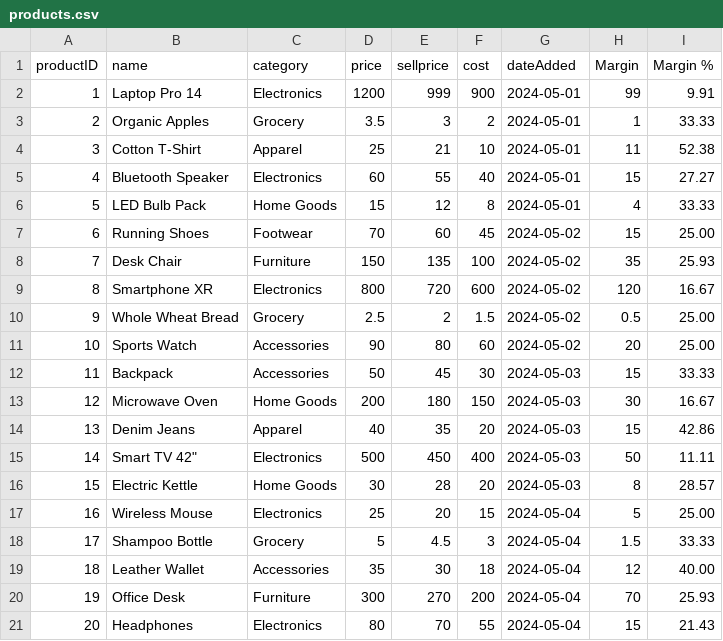
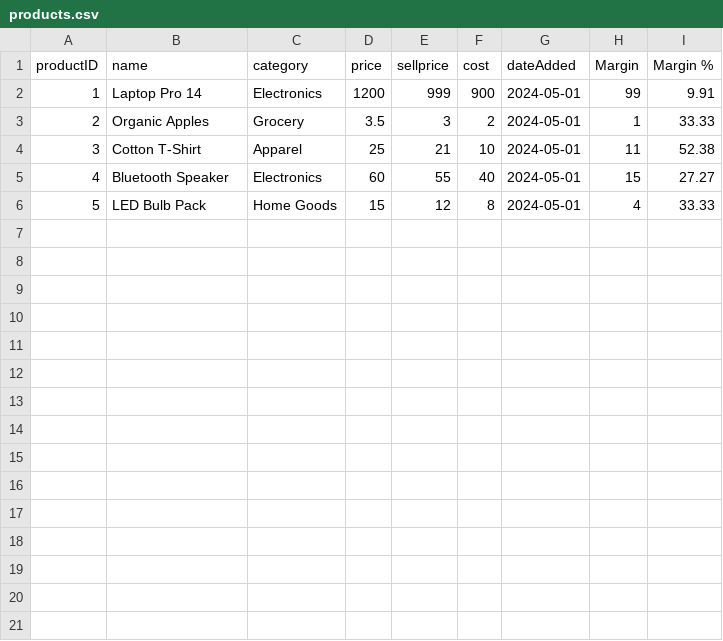
Before and after one commit to Tharunopi/Data-Warehouse-Training, a CSV file: CapStone Project/Retail Sales Performance Dashboard/Week-2/Datasets/products.csv, drawn as a sheet; the diff names each change by its address in the sheet, - before the commit and + after, or states it on an @@ line.

```diff
--- a/CapStone Project/Retail Sales Performance Dashboard/Week-2/Datasets/products.csv
+++ b/CapStone Project/Retail Sales Performance Dashboard/Week-2/Datasets/products.csv
-row 7: 6 | Running Shoes | Footwear | 70 | 60 | 45 | 2024-05-02 | 15 | 25.00
-row 8: 7 | Desk Chair | Furniture | 150 | 135 | 100 | 2024-05-02 | 35 | 25.93
-row 9: 8 | Smartphone XR | Electronics | 800 | 720 | 600 | 2024-05-02 | 120 | 16.67
-row 10: 9 | Whole Wheat Bread | Grocery | 2.5 | 2 | 1.5 | 2024-05-02 | 0.5 | 25.00
-row 11: 10 | Sports Watch | Accessories | 90 | 80 | 60 | 2024-05-02 | 20 | 25.00
-row 12: 11 | Backpack | Accessories | 50 | 45 | 30 | 2024-05-03 | 15 | 33.33
-row 13: 12 | Microwave Oven | Home Goods | 200 | 180 | 150 | 2024-05-03 | 30 | 16.67
-row 14: 13 | Denim Jeans | Apparel | 40 | 35 | 20 | 2024-05-03 | 15 | 42.86
-row 15: 14 | Smart TV 42" | Electronics | 500 | 450 | 400 | 2024-05-03 | 50 | 11.11
-row 16: 15 | Electric Kettle | Home Goods | 30 | 28 | 20 | 2024-05-03 | 8 | 28.57
-row 17: 16 | Wireless Mouse | Electronics | 25 | 20 | 15 | 2024-05-04 | 5 | 25.00
-row 18: 17 | Shampoo Bottle | Grocery | 5 | 4.5 | 3 | 2024-05-04 | 1.5 | 33.33
-row 19: 18 | Leather Wallet | Accessories | 35 | 30 | 18 | 2024-05-04 | 12 | 40.00
-row 20: 19 | Office Desk | Furniture | 300 | 270 | 200 | 2024-05-04 | 70 | 25.93
-row 21: 20 | Headphones | Electronics | 80 | 70 | 55 | 2024-05-04 | 15 | 21.43
```
Also changed, not shown: CapStone Project/Employee Attendance and Productivity Tracker/Week-2/Datasets/attendance.csv, CapStone Project/Employee Attendance and Productivity Tracker/Week-2/Datasets/tasks.csv, 4 other files.
